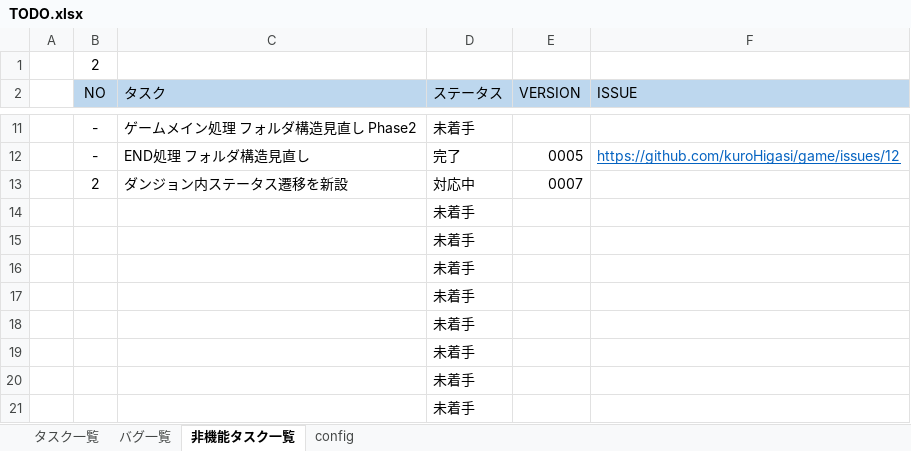
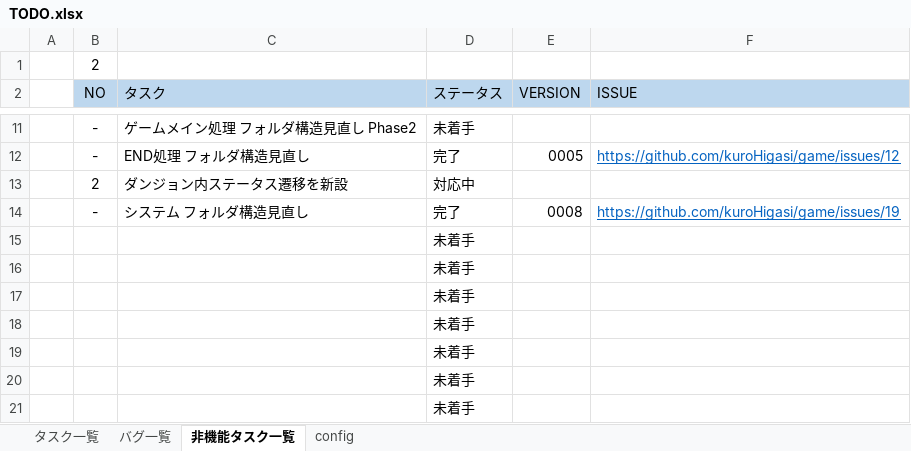
Before and after one commit to kuroHigasi/game, an Excel workbook: 00_TODO/TODO.xlsx, sheet 非機能タスク一覧, drawn as a sheet; only a part is shown, gaps mark what is left out; values as stored, in another font and other column widths than the file's, no borders; conditional formats not drawn; removed rows and columns are numbered as before the commit, all else as after; the diff names each change by its address in the sheet, - before the commit and + after, or states it on an @@ line.

```diff
--- a/00_TODO/TODO.xlsx (sheet 非機能タスク一覧)
+++ b/00_TODO/TODO.xlsx (sheet 非機能タスク一覧)
-E13 (VERSION): 0007
+E13 (VERSION): (empty)
-row 14:  |  |  | 未着手
+row 14:  | - | システム フォルダ構造見直し | 完了 | 0008 | https://github.com/kuroHigasi/game/issues/19
```
Also changed, not shown: sheet タスク一覧, sheet バグ一覧, sheet config, 1 other file.
